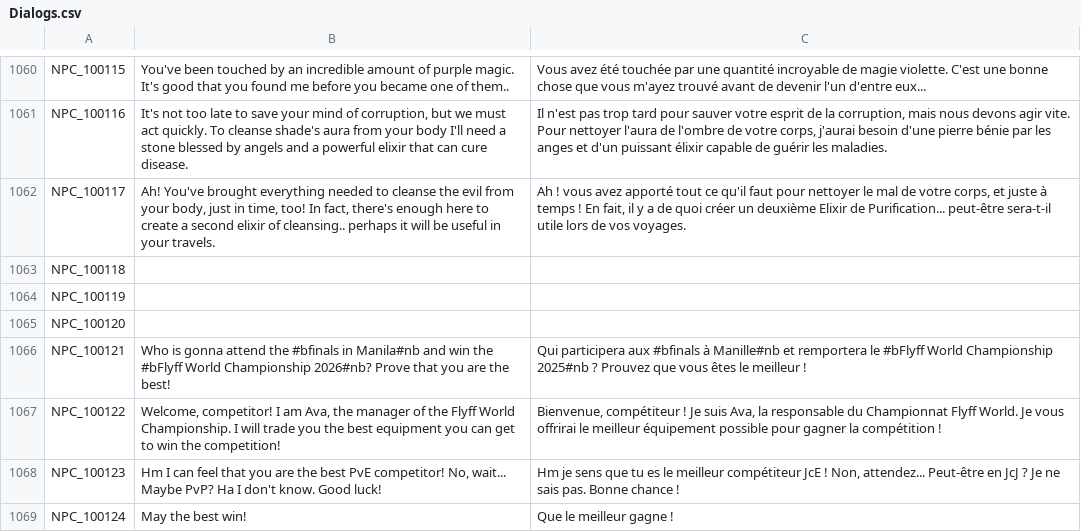
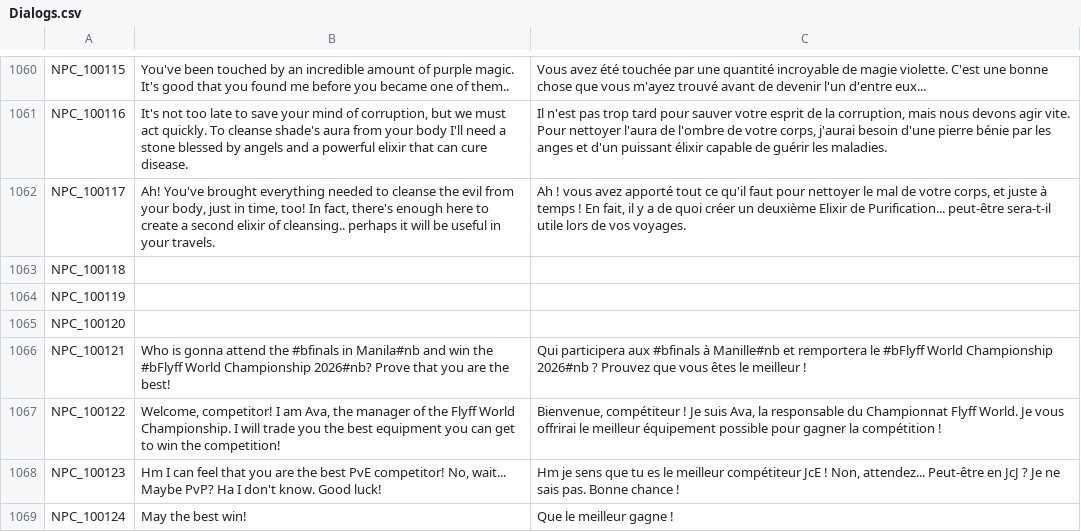
Before and after one commit to PopuriAO29/Flyff-Universe-Translations, a CSV file: French/Dialogs.csv, drawn as a sheet; only a part is shown, gaps mark what is left out.

Commit message:
Fix championship year in NPC_100121 dialogue

```diff
--- a/French/Dialogs.csv
+++ b/French/Dialogs.csv
@@ -1065,3 +1065,3 @@ NPC_100119,,
 NPC_100120,,
-NPC_100121,Who is gonna attend the #bfinals in Manila#nb and win the #bFlyff World Championship 2026#nb? Prove that you are the best!,Qui participera aux #bfinals à Manille#nb et remportera le #bFlyff World Championship 2025#nb ? Prouvez que vous êtes le meilleur !
+NPC_100121,Who is gonna attend the #bfinals in Manila#nb and win the #bFlyff World Championship 2026#nb? Prove that you are the best!,Qui participera aux #bfinals à Manille#nb et remportera le #bFlyff World Championship 2026#nb ? Prouvez que vous êtes le meilleur !
 NPC_100122,"Welcome, competitor! I am Ava, the manager of the Flyff World Championship. I will trade you the best equipment you can get to win the competition!","Bienvenue, compétiteur ! Je suis Ava, la responsable du Championnat Flyff World. Je vous offrirai le meilleur équipement possible pour gagner la compétition !"
```
